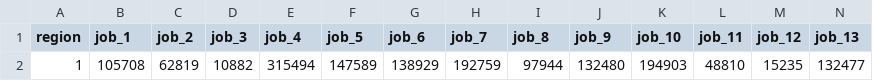
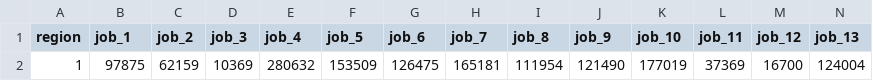
Before and after one commit to SANDAG/Population-Sim, a CSV file: 2. Implementation/data/region_controls.csv, drawn as a sheet; only a part is shown; removed rows and columns are numbered as before the commit, all else as after; rows hold the shown columns only; the diff names each change by its address in the sheet, - before the commit and + after, or states it on an @@ line.

Commit message:
Automation Implementation

```diff
--- a/2. Implementation/data/region_controls.csv
+++ b/2. Implementation/data/region_controls.csv
-row 2: 1 | 105708 | 62819 | 10882 | 315494 | 147589 | 138929 | 192759 | 97944 | 132480 | 194903 | 48810 | 15235 | 132477
+row 2: 1 | 97875 | 62159 | 10369 | 280632 | 153509 | 126475 | 165181 | 111954 | 121490 | 177019 | 37369 | 16700 | 124004
```
Also changed, not shown: 25 other files.
